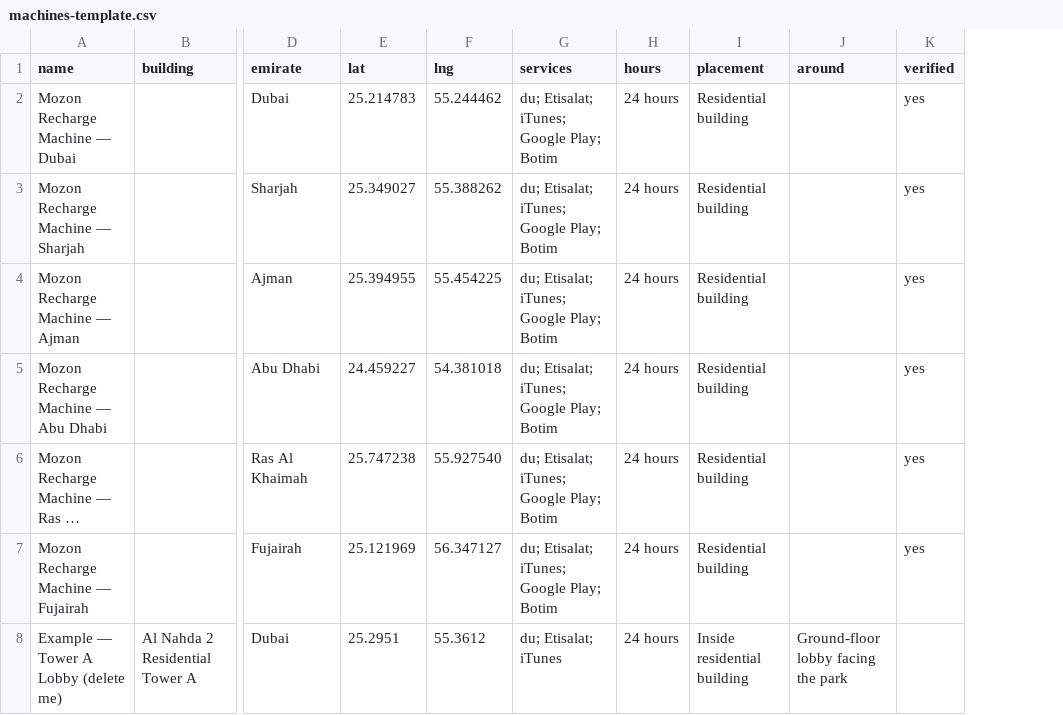
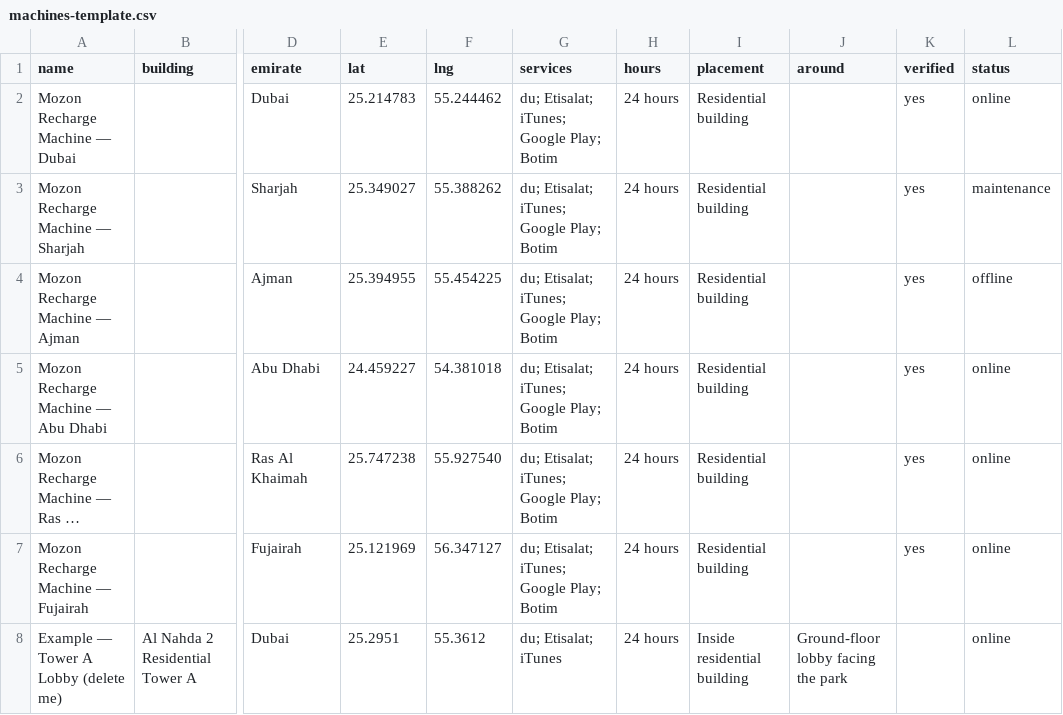
Before and after one commit to mozondubai-code/Mozon, a CSV file: uae-recharge-map/machines-template.csv, drawn as a sheet; only a part is shown, gaps mark what is left out; long unchanged cells end in …; the diff names each change by its address in the sheet, - before the commit and + after, or states it on an @@ line.

```diff
--- a/uae-recharge-map/machines-template.csv
+++ b/uae-recharge-map/machines-template.csv
+column L (status), rows 2-8: online | maintenance | offline | online | online | online | online
```
Also changed, not shown: 5 other files.
